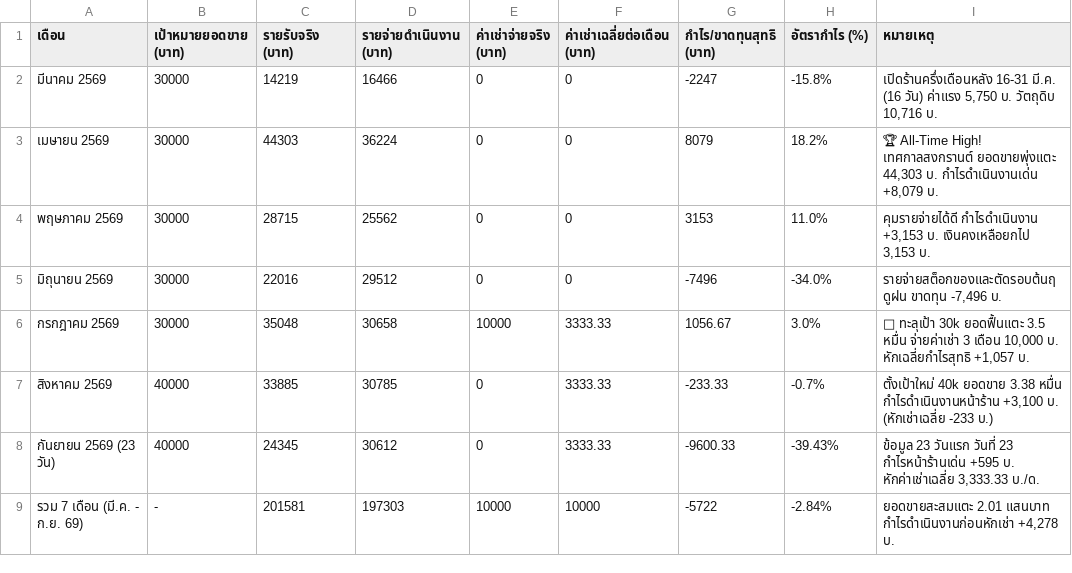
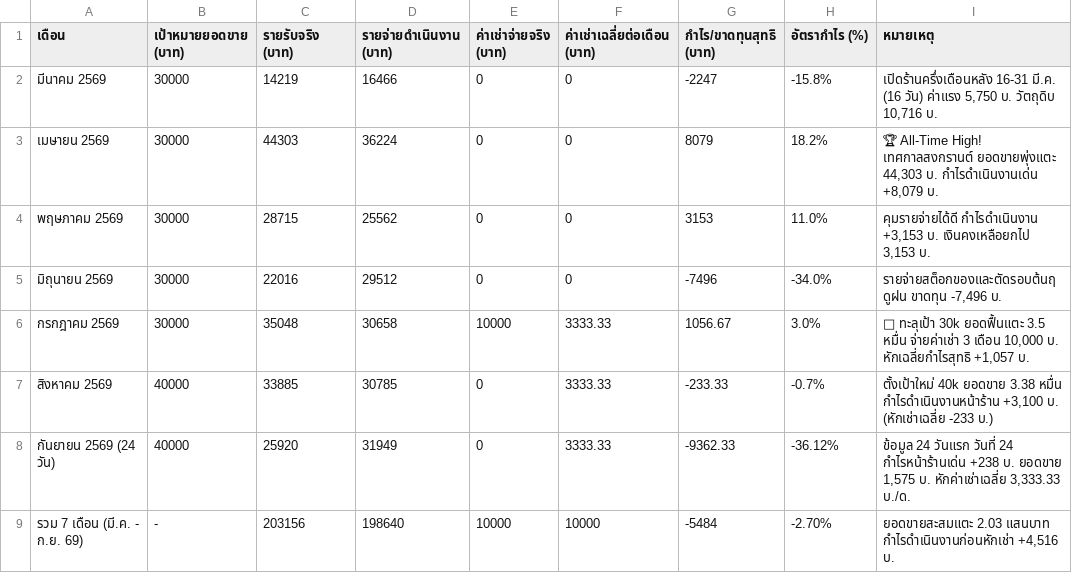
Before and after one commit to dewsun8-18/dew, a CSV file: สรุปประวัติย้อนหลัง_สาขา2.csv, drawn as a sheet.

Commit message:
Update สรุปประวัติย้อนหลัง_สาขา2.csv for Day 24 (24 Sep 2026)

```diff
--- a/สรุปประวัติย้อนหลัง_สาขา2.csv
+++ b/สรุปประวัติย้อนหลัง_สาขา2.csv
@@ -7,3 +7,3 @@
 สิงหาคม 2569,40000,33885,30785,0,3333.33,-233.33,-0.7%,"ตั้งเป้าใหม่ 40k ยอดขาย 3.38 หมื่น กำไรดำเนินงานหน้าร้าน +3,100 บ. (หักเช่าเฉลี่ย -233 บ.)"
-กันยายน 2569 (23 วัน),40000,24345,30612,0,3333.33,-9600.33,-39.43%,"ข้อมูล 23 วันแรก วันที่ 23 กำไรหน้าร้านเด่น +595 บ. หักค่าเช่าเฉลี่ย 3,333.33 บ./ด."
-รวม 7 เดือน (มี.ค. - ก.ย. 69),-,201581,197303,10000,10000,-5722,-2.84%,"ยอดขายสะสมแตะ 2.01 แสนบาท กำไรดำเนินงานก่อนหักเช่า +4,278 บ."
+กันยายน 2569 (24 วัน),40000,25920,31949,0,3333.33,-9362.33,-36.12%,"ข้อมูล 24 วันแรก วันที่ 24 กำไรหน้าร้านเด่น +238 บ. ยอดขาย 1,575 บ. หักค่าเช่าเฉลี่ย 3,333.33 บ./ด."
+รวม 7 เดือน (มี.ค. - ก.ย. 69),-,203156,198640,10000,10000,-5484,-2.70%,"ยอดขายสะสมแตะ 2.03 แสนบาท กำไรดำเนินงานก่อนหักเช่า +4,516 บ."
```
